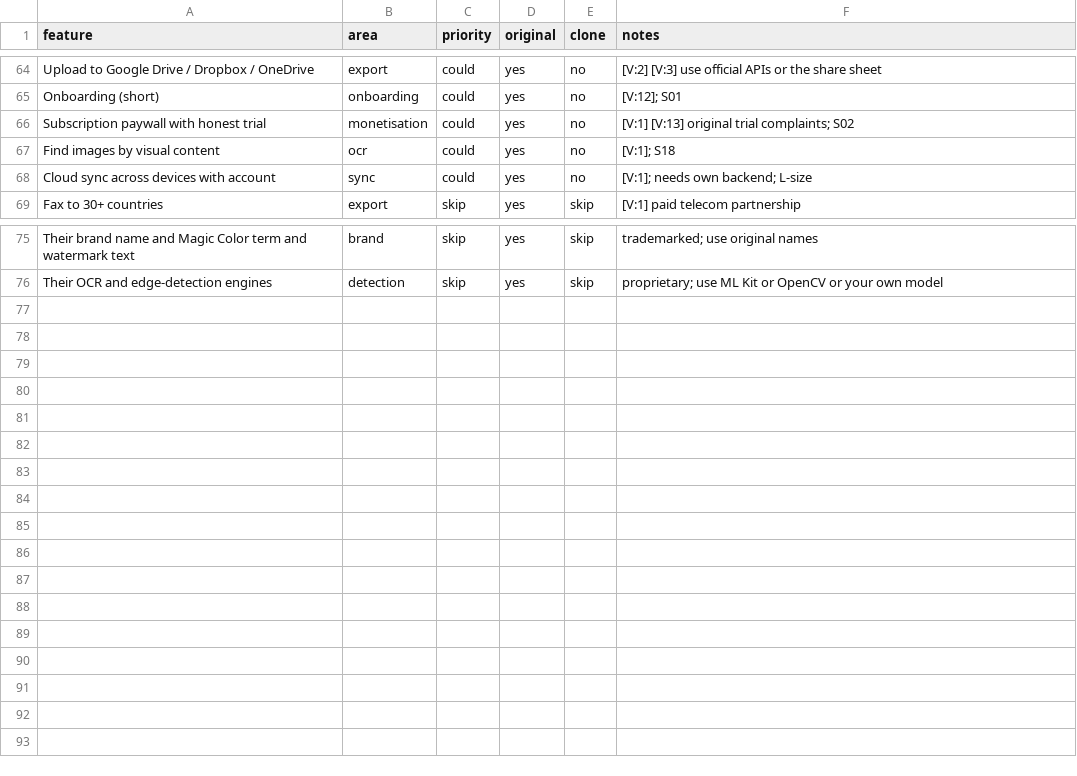
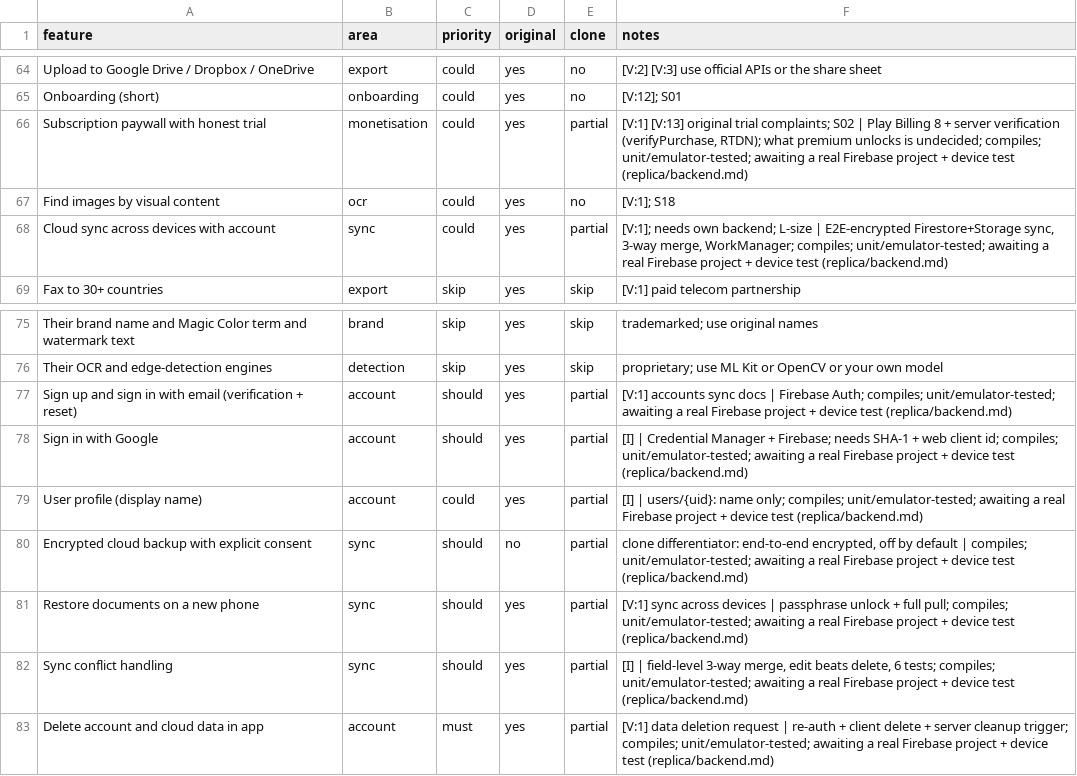
Before and after one commit to marufurrahmanmoni-ops/document-scanner, a CSV file: replica/features.csv, drawn as a sheet; only a part is shown, gaps mark what is left out.

```diff
--- a/replica/features.csv
+++ b/replica/features.csv
@@ -65,5 +65,5 @@ Upload to Google Drive / Dropbox / OneDrive,export,could,yes,no,[V:2] [V:3] use
 Onboarding (short),onboarding,could,yes,no,[V:12]; S01
-Subscription paywall with honest trial,monetisation,could,yes,no,[V:1] [V:13] original trial complaints; S02
+Subscription paywall with honest trial,monetisation,could,yes,partial,"[V:1] [V:13] original trial complaints; S02 | Play Billing 8 + server verification (verifyPurchase, RTDN); what premium unlocks is undecided; compiles; unit/emulator-tested; awaiting a real Firebase project + device test (replica/backend.md)"
 Find images by visual content,ocr,could,yes,no,[V:1]; S18
-Cloud sync across devices with account,sync,could,yes,no,[V:1]; needs own backend; L-size
+Cloud sync across devices with account,sync,could,yes,partial,"[V:1]; needs own backend; L-size | E2E-encrypted Firestore+Storage sync, 3-way merge, WorkManager; compiles; unit/emulator-tested; awaiting a real Firebase project + device test (replica/backend.md)"
 Fax to 30+ countries,export,skip,yes,skip,[V:1] paid telecom partnership
@@ -76 +76,8 @@ Their brand name and Magic Color term and watermark text,brand,skip,yes,skip,tra
 Their OCR and edge-detection engines,detection,skip,yes,skip,proprietary; use ML Kit or OpenCV or your own model
+Sign up and sign in with email (verification + reset),account,should,yes,partial,[V:1] accounts sync docs | Firebase Auth; compiles; unit/emulator-tested; awaiting a real Firebase project + device test (replica/backend.md)
+Sign in with Google,account,should,yes,partial,[I] | Credential Manager + Firebase; needs SHA-1 + web client id; compiles; unit/emulator-tested; awaiting a real Firebase project + device test (replica/backend.md)
+User profile (display name),account,could,yes,partial,[I] | users/{uid}: name only; compiles; unit/emulator-tested; awaiting a real Firebase project + device test (replica/backend.md)
+Encrypted cloud backup with explicit consent,sync,should,no,partial,"clone differentiator: end-to-end encrypted, off by default | compiles; unit/emulator-tested; awaiting a real Firebase project + device test (replica/backend.md)"
+Restore documents on a new phone,sync,should,yes,partial,[V:1] sync across devices | passphrase unlock + full pull; compiles; unit/emulator-tested; awaiting a real Firebase project + device test (replica/backend.md)
+Sync conflict handling,sync,should,yes,partial,"[I] | field-level 3-way merge, edit beats delete, 6 tests; compiles; unit/emulator-tested; awaiting a real Firebase project + device test (replica/backend.md)"
+Delete account and cloud data in app,account,must,yes,partial,[V:1] data deletion request | re-auth + client delete + server cleanup trigger; compiles; unit/emulator-tested; awaiting a real Firebase project + device test (replica/backend.md)
```
Also changed, not shown: 13 other files.
